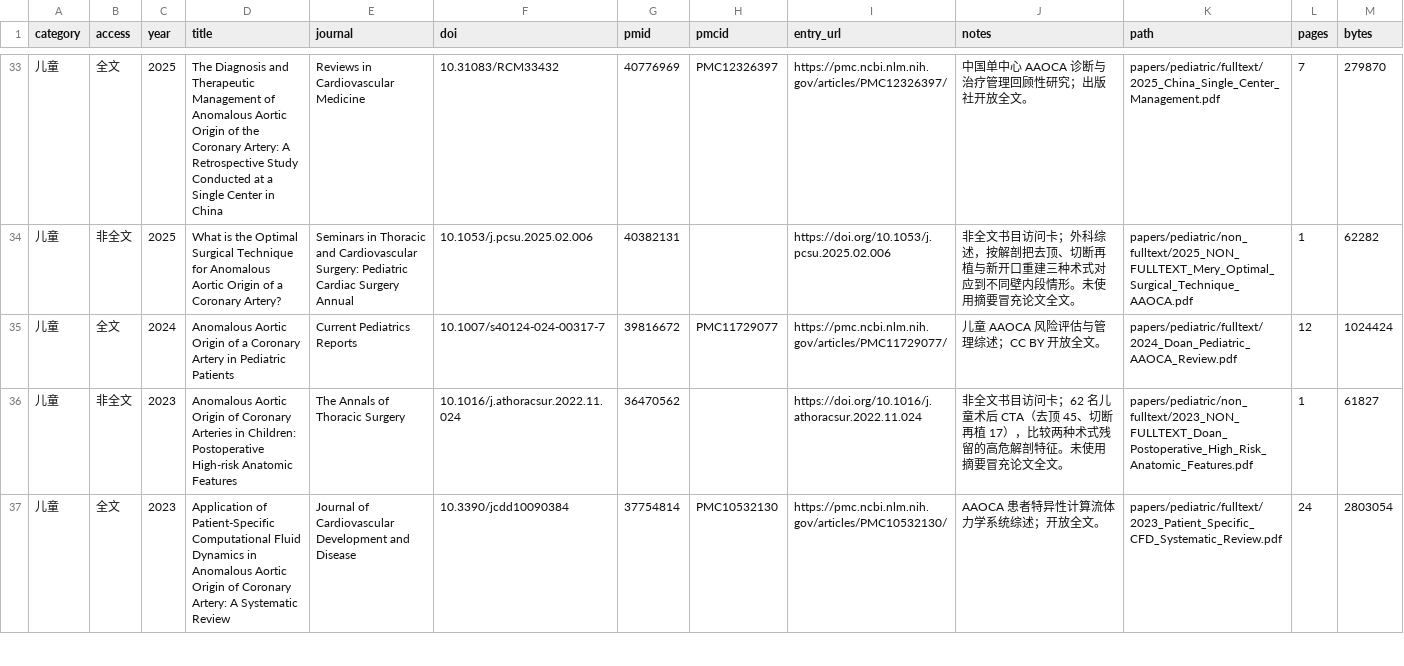
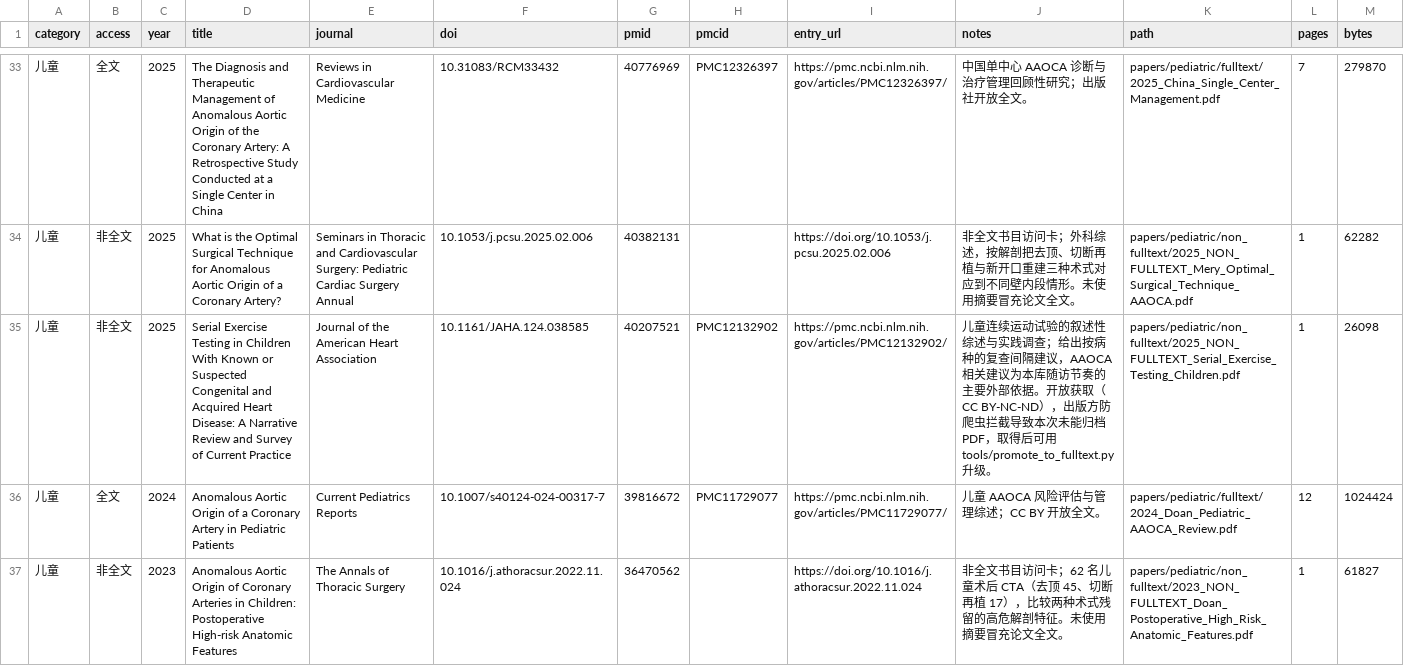
Before and after one commit to aihip/AAOCA-Research-Library, a CSV file: index/bibliography_and_access_status.csv, drawn as a sheet; only a part is shown, gaps mark what is left out; the shorter side is filled out with more unchanged rows; rows hold the shown columns only; the diff covers the shown part only; the diff names each change by its address in the sheet, - before the commit and + after, or states it on an @@ line.

```diff
--- a/index/bibliography_and_access_status.csv
+++ b/index/bibliography_and_access_status.csv
+row 35: 儿童 | 非全文 | 2025 | Serial Exercise Testing in Children With Known or Suspected Congenital and Acquired Heart Disease: A Narrative Review and Survey of Current Practice | Journal of the American Heart Association | 10.1161/JAHA.124.038585 | 40207521 | PMC12132902 | https://pmc.ncbi.nlm.nih.gov/articles/PMC12132902/ | 儿童连续运动试验的叙述性综述与实践调查；给出按病种的复查间隔建议，AAOCA 相关建议为本库随访节奏的主要外部依据。开放获取（CC BY-NC-ND），出版方防爬虫拦截导致本次未能归档 PDF，取得后可用 tools/promote_to_fulltext.py 升级。 | papers/pediatric/non_fulltext/2025_NON_FULLTEXT_Serial_Exercise_Testing_Children.pdf | 1 | 26098
```
Also changed, not shown: 1 added row elsewhere in this file, index/pdf_integrity_check.tsv, 13 other files.
